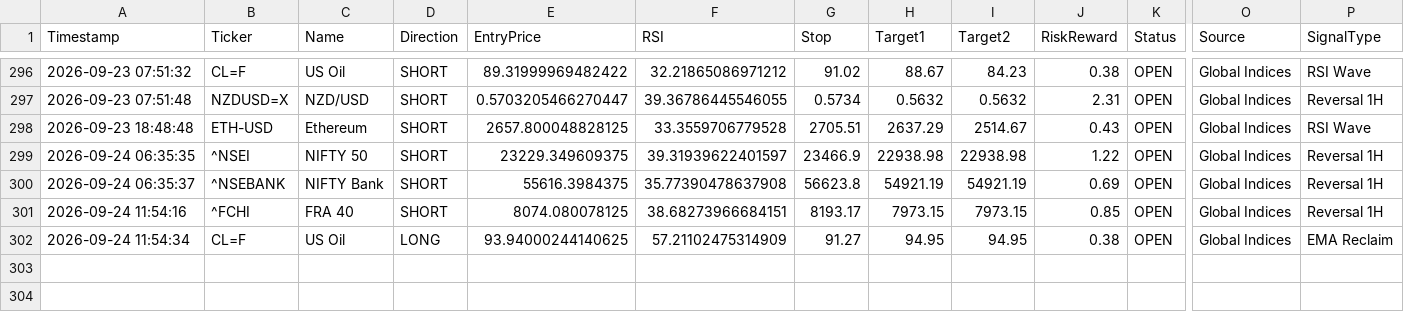
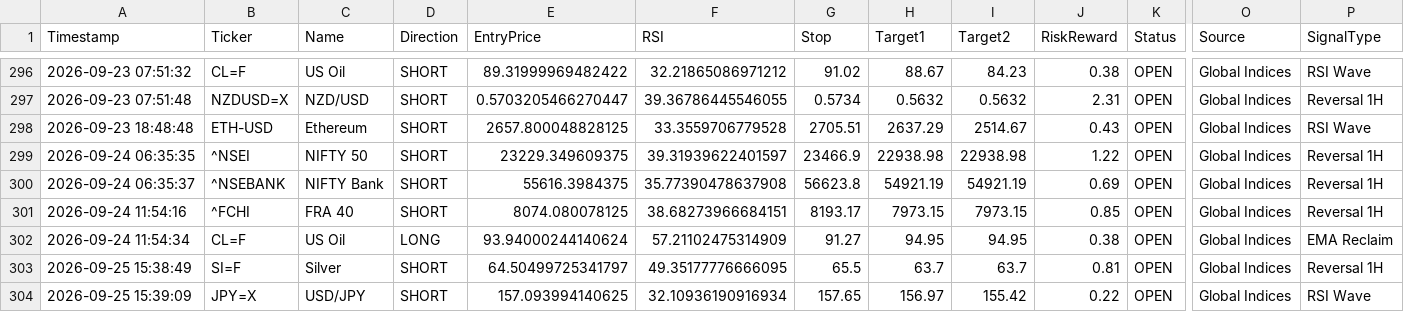
Before and after one commit to pkgfinance2022/MarketPulse, a CSV file: database/gh_alert_log.csv, drawn as a sheet; only a part is shown, gaps mark what is left out; rows hold the shown columns only; the diff names each change by its address in the sheet, - before the commit and + after, or states it on an @@ line.

```diff
--- a/database/gh_alert_log.csv
+++ b/database/gh_alert_log.csv
-E302 (EntryPrice): 93.94000244140625
+E302 (EntryPrice): 93.94000244140624
+row 303: 2026-09-25 15:38:49 | SI=F | Silver | SHORT | 64.50499725341797 | 49.35177776666095 | 65.5 | 63.7 | 63.7 | 0.81 | OPEN | Global Indices | Reversal 1H
+row 304: 2026-09-25 15:39:09 | JPY=X | USD/JPY | SHORT | 157.093994140625 | 32.10936190916934 | 157.65 | 156.97 | 155.42 | 0.22 | OPEN | Global Indices | RSI Wave
```
Also changed, not shown: 1 other file.
